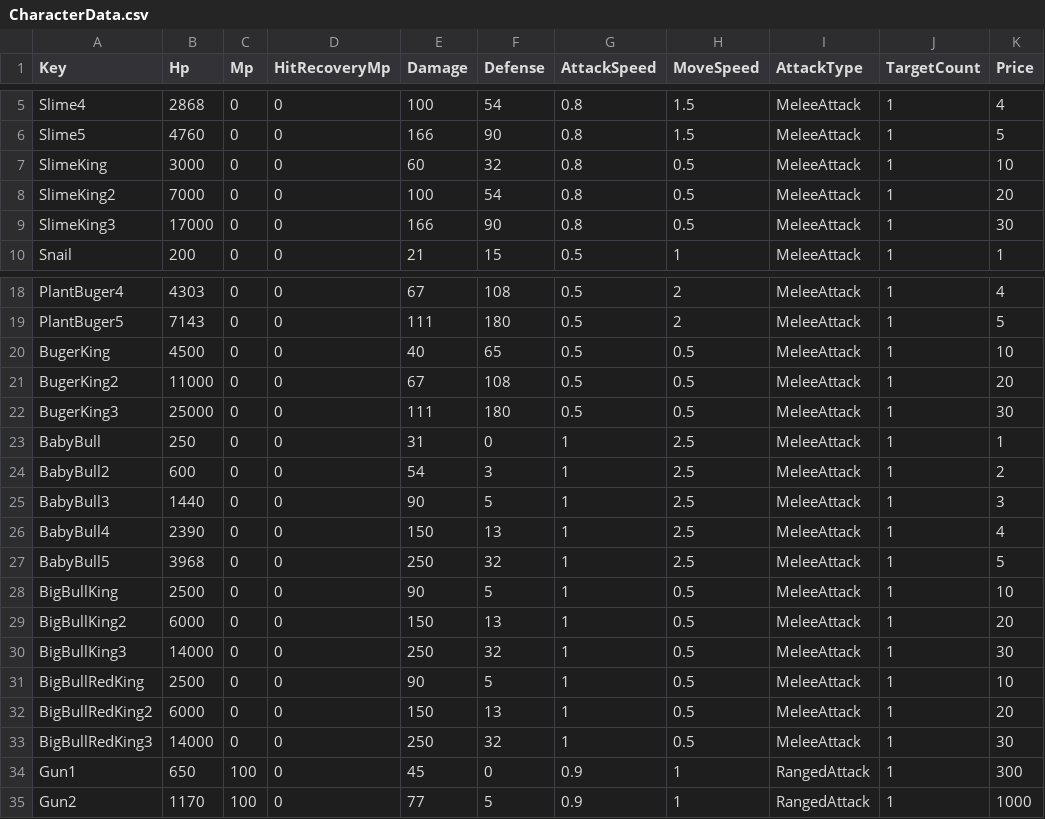
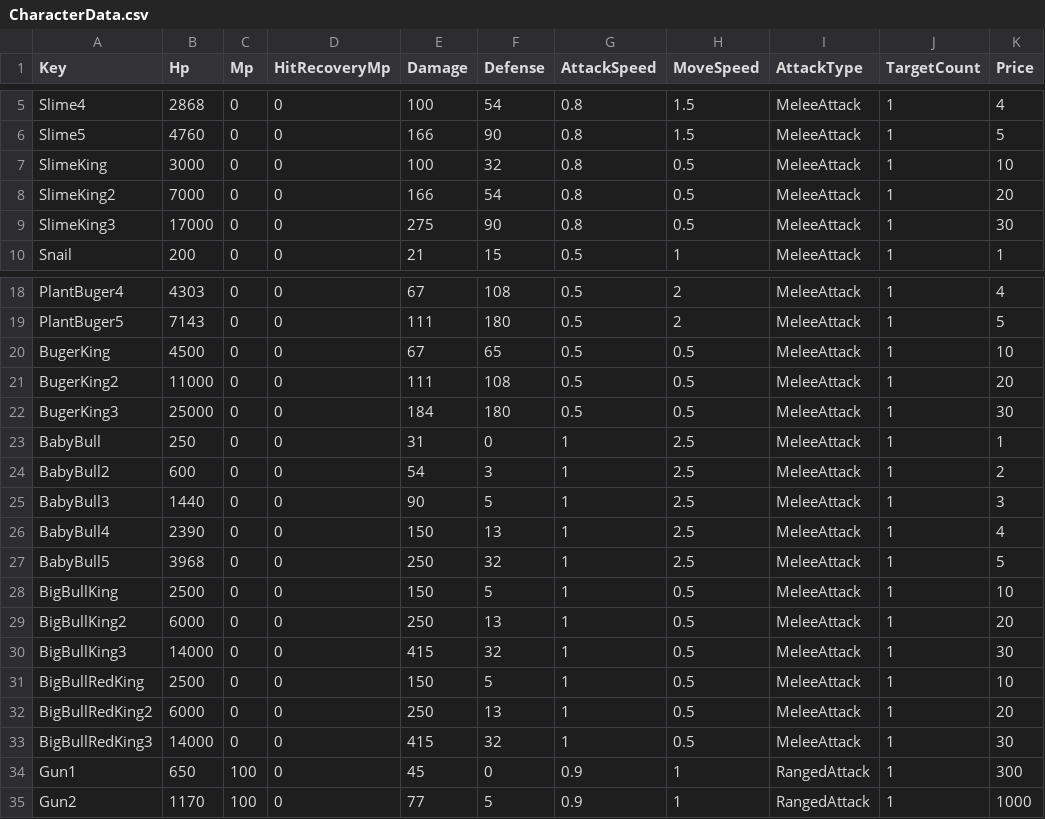
Before and after one commit to goodehd/MutantRampart, a CSV file: Assets/Resources/Data/CharacterData.csv, drawn as a sheet; only a part is shown, gaps mark what is left out; the diff names each change by its address in the sheet, - before the commit and + after, or states it on an @@ line.

```diff
--- a/Assets/Resources/Data/CharacterData.csv
+++ b/Assets/Resources/Data/CharacterData.csv
-E7 (Damage): 60
+E7 (Damage): 100
-E8 (Damage): 100
+E8 (Damage): 166
-E9 (Damage): 166
+E9 (Damage): 275
-E20 (Damage): 40
+E20 (Damage): 67
-E21 (Damage): 67
+E21 (Damage): 111
-E22 (Damage): 111
+E22 (Damage): 184
-E28 (Damage): 90
+E28 (Damage): 150
-E29 (Damage): 150
+E29 (Damage): 250
-E30 (Damage): 250
+E30 (Damage): 415
-E31 (Damage): 90
+E31 (Damage): 150
-E32 (Damage): 150
+E32 (Damage): 250
-E33 (Damage): 250
+E33 (Damage): 415
```
Also changed, not shown: 1 other file.
